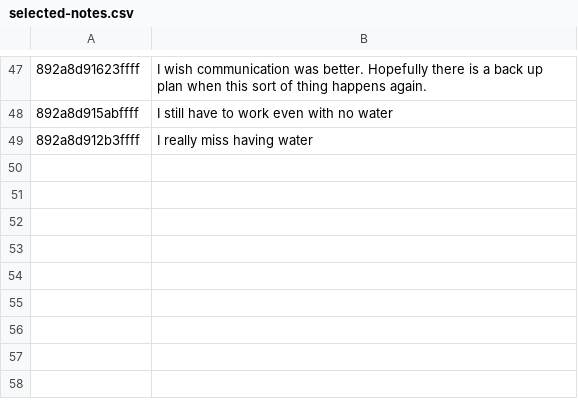
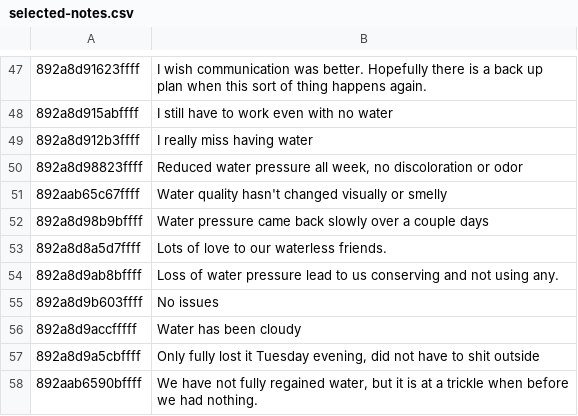
Before and after one commit to MapRVA/2025-water-crisis, a CSV file: docs/selected-notes.csv, drawn as a sheet; only a part is shown, gaps mark what is left out.

Commit message:
add more selected notes

```diff
--- a/docs/selected-notes.csv
+++ b/docs/selected-notes.csv
@@ -49 +49,10 @@
 892a8d912b3ffff,I really miss having water
+892a8d98823ffff,"Reduced water pressure all week, no discoloration or odor"
+892aab65c67ffff,Water quality hasn't changed visually or smelly
+892a8d98b9bffff,Water pressure came back slowly over a couple days
+892a8d8a5d7ffff,Lots of love to our waterless friends.
+892a8d9ab8bffff,Loss of water pressure lead to us conserving and not using any.
+892a8d9b603ffff,No issues
+892a8d9accfffff,Water has been cloudy
+892a8d9a5cbffff,"Only fully lost it Tuesday evening, did not have to shit outside "
+892aab6590bffff,"We have not fully regained water, but it is at a trickle when before we had nothing."
```
Also changed, not shown: 1 other file.
